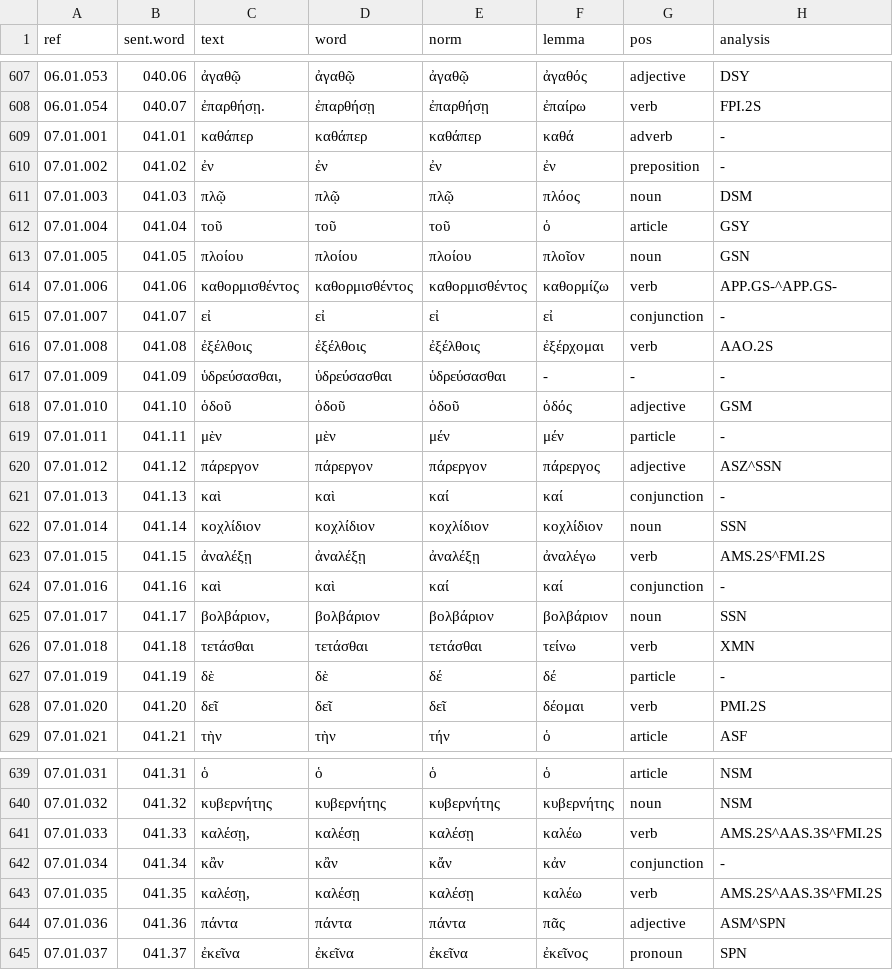
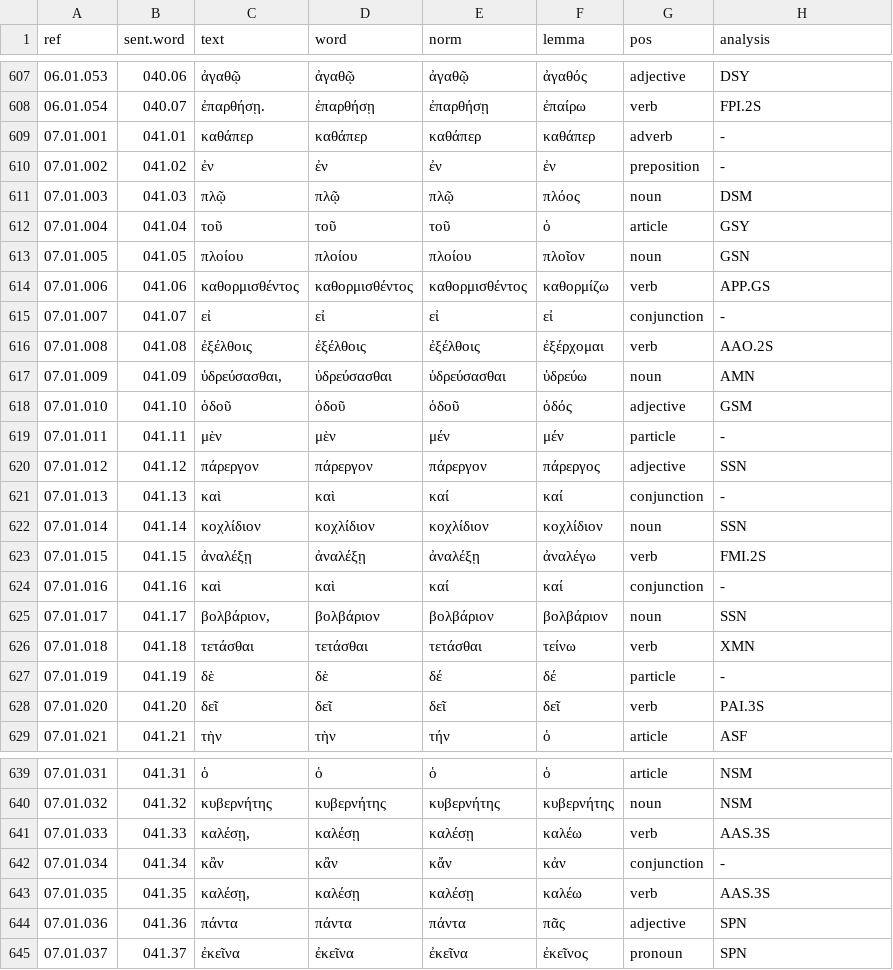
Before and after one commit to jtauber/enchiridion, a TSV file: analysis/tagged.tsv, drawn as a sheet; only a part is shown, gaps mark what is left out; the diff covers the shown part only.

```diff
--- a/analysis/tagged.tsv
+++ b/analysis/tagged.tsv
@@ -608,3 +608,3 @@ ref	sent.word	text	word	norm	lemma	pos	analysis
 06.01.054	040.07	ἐπαρθήσῃ.	ἐπαρθήσῃ	ἐπαρθήσῃ	ἐπαίρω	verb	FPI.2S
-07.01.001	041.01	καθάπερ	καθάπερ	καθάπερ	καθά	adverb	-
+07.01.001	041.01	καθάπερ	καθάπερ	καθάπερ	καθάπερ	adverb	-
 07.01.002	041.02	ἐν	ἐν	ἐν	ἐν	preposition	-
@@ -613,12 +613,12 @@ ref	sent.word	text	word	norm	lemma	pos	analysis
 07.01.005	041.05	πλοίου	πλοίου	πλοίου	πλοῖον	noun	GSN
-07.01.006	041.06	καθορμισθέντος	καθορμισθέντος	καθορμισθέντος	καθορμίζω	verb	APP.GS-^APP.GS-
+07.01.006	041.06	καθορμισθέντος	καθορμισθέντος	καθορμισθέντος	καθορμίζω	verb	APP.GS
 07.01.007	041.07	εἰ	εἰ	εἰ	εἰ	conjunction	-
 07.01.008	041.08	ἐξέλθοις	ἐξέλθοις	ἐξέλθοις	ἐξέρχομαι	verb	AAO.2S
-07.01.009	041.09	ὑδρεύσασθαι,	ὑδρεύσασθαι	ὑδρεύσασθαι	-	-	-
+07.01.009	041.09	ὑδρεύσασθαι,	ὑδρεύσασθαι	ὑδρεύσασθαι	ὑδρεύω	noun	AMN
 07.01.010	041.10	ὁδοῦ	ὁδοῦ	ὁδοῦ	ὁδός	adjective	GSM
 07.01.011	041.11	μὲν	μὲν	μέν	μέν	particle	-
-07.01.012	041.12	πάρεργον	πάρεργον	πάρεργον	πάρεργος	adjective	ASZ^SSN
+07.01.012	041.12	πάρεργον	πάρεργον	πάρεργον	πάρεργος	adjective	SSN
 07.01.013	041.13	καὶ	καὶ	καί	καί	conjunction	-
 07.01.014	041.14	κοχλίδιον	κοχλίδιον	κοχλίδιον	κοχλίδιον	noun	SSN
-07.01.015	041.15	ἀναλέξῃ	ἀναλέξῃ	ἀναλέξῃ	ἀναλέγω	verb	AMS.2S^FMI.2S
+07.01.015	041.15	ἀναλέξῃ	ἀναλέξῃ	ἀναλέξῃ	ἀναλέγω	verb	FMI.2S
 07.01.016	041.16	καὶ	καὶ	καί	καί	conjunction	-
@@ -627,3 +627,3 @@ ref	sent.word	text	word	norm	lemma	pos	analysis
 07.01.019	041.19	δὲ	δὲ	δέ	δέ	particle	-
-07.01.020	041.20	δεῖ	δεῖ	δεῖ	δέομαι	verb	PMI.2S
+07.01.020	041.20	δεῖ	δεῖ	δεῖ	δεῖ	verb	PAI.3S
 07.01.021	041.21	τὴν	τὴν	τήν	ὁ	article	ASF
@@ -640,6 +640,6 @@ ref	sent.word	text	word	norm	lemma	pos	analysis
 07.01.032	041.32	κυβερνήτης	κυβερνήτης	κυβερνήτης	κυβερνήτης	noun	NSM
-07.01.033	041.33	καλέσῃ,	καλέσῃ	καλέσῃ	καλέω	verb	AMS.2S^AAS.3S^FMI.2S
+07.01.033	041.33	καλέσῃ,	καλέσῃ	καλέσῃ	καλέω	verb	AAS.3S
 07.01.034	041.34	κἂν	κἂν	κἄν	κἀν	conjunction	-
-07.01.035	041.35	καλέσῃ,	καλέσῃ	καλέσῃ	καλέω	verb	AMS.2S^AAS.3S^FMI.2S
-07.01.036	041.36	πάντα	πάντα	πάντα	πᾶς	adjective	ASM^SPN
+07.01.035	041.35	καλέσῃ,	καλέσῃ	καλέσῃ	καλέω	verb	AAS.3S
+07.01.036	041.36	πάντα	πάντα	πάντα	πᾶς	adjective	SPN
 07.01.037	041.37	ἐκεῖνα	ἐκεῖνα	ἐκεῖνα	ἐκεῖνος	pronoun	SPN
```
Also changed, not shown: 10 edited cells elsewhere in this file, analysis/tagged_glossed.tsv, 7 other files.
